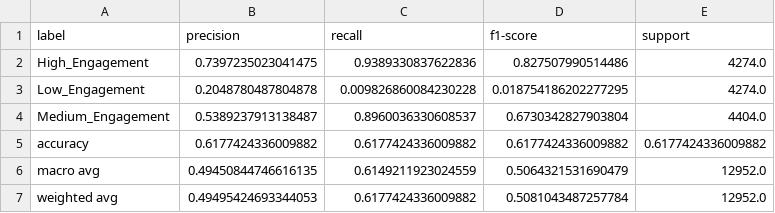
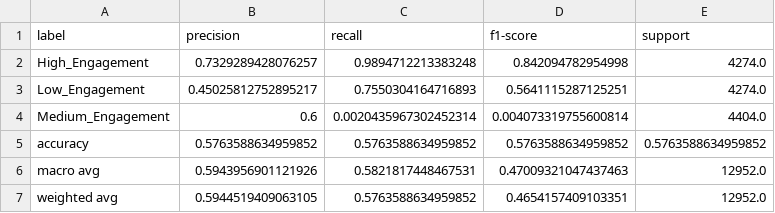
Before and after one commit to quocthaile/Student-Engagement-Prediction, a CSV file: experiment/deployment_models/best_model_test_classification_report.csv, drawn as a sheet.

```diff
--- a/experiment/deployment_models/best_model_test_classification_report.csv
+++ b/experiment/deployment_models/best_model_test_classification_report.csv
@@ -1,7 +1,7 @@
 label,precision,recall,f1-score,support
-High_Engagement,0.7397235023041475,0.9389330837622836,0.827507990514486,4274.0
-Low_Engagement,0.2048780487804878,0.009826860084230228,0.018754186202277295,4274.0
-Medium_Engagement,0.5389237913138487,0.8960036330608537,0.6730342827903804,4404.0
-accuracy,0.6177424336009882,0.6177424336009882,0.6177424336009882,0.6177424336009882
-macro avg,0.49450844746616135,0.6149211923024559,0.5064321531690479,12952.0
-weighted avg,0.49495424693344053,0.6177424336009882,0.5081043487257784,12952.0
+High_Engagement,0.7329289428076257,0.9894712213383248,0.842094782954998,4274.0
+Low_Engagement,0.45025812752895217,0.7550304164716893,0.5641115287125251,4274.0
+Medium_Engagement,0.6,0.0020435967302452314,0.004073319755600814,4404.0
+accuracy,0.5763588634959852,0.5763588634959852,0.5763588634959852,0.5763588634959852
+macro avg,0.5943956901121926,0.5821817448467531,0.47009321047437463,12952.0
+weighted avg,0.5944519409063105,0.5763588634959852,0.4654157409103351,12952.0
```
Also changed, not shown: experiment/deployment_models/best_model_valid_classification_report.csv, experiment/deployment_models/evaluation_metrics.csv, 27 other files.
